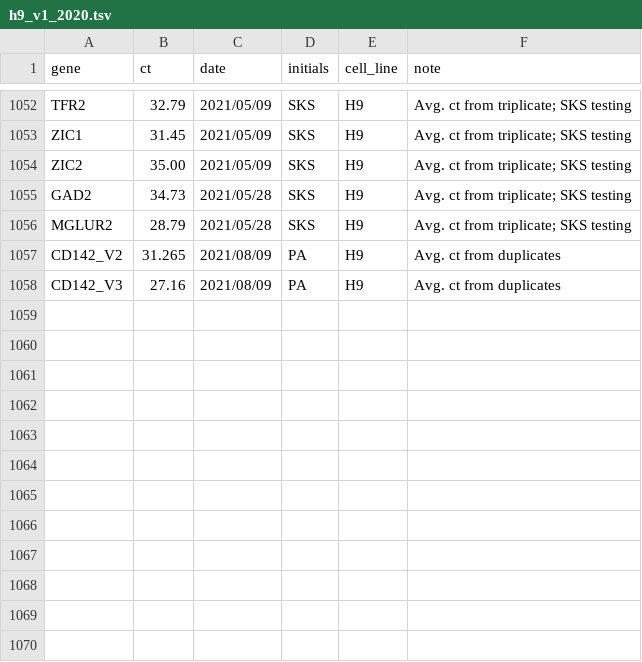
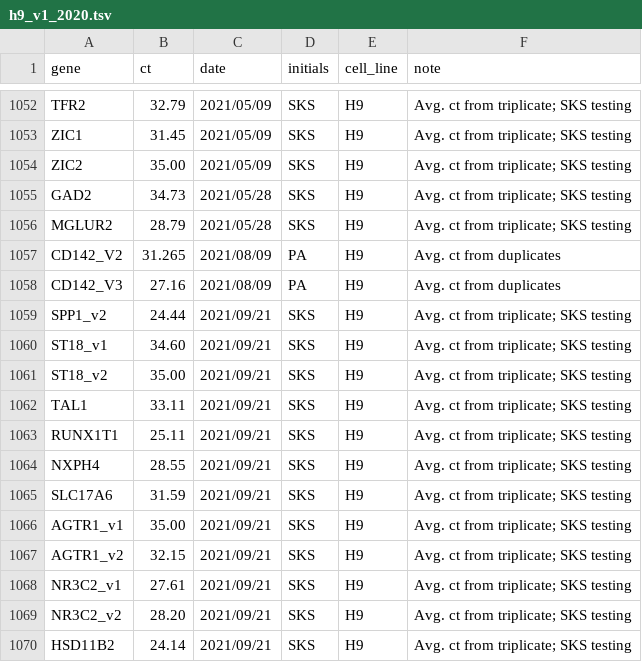
Before and after one commit to kirkebylab/hippocompute, a TSV file: data/h9_v1_2020.tsv, drawn as a sheet; only a part is shown, gaps mark what is left out.

Commit message:
Added primers SPP1_v2 until HSD11B2 for SKS (SASZ) testing

```diff
--- a/data/h9_v1_2020.tsv
+++ b/data/h9_v1_2020.tsv
@@ -1058 +1058,13 @@ CD142_V2	31.265	2021/08/09	PA	H9	Avg. ct from duplicates
 CD142_V3	27.16	2021/08/09	PA	H9	Avg. ct from duplicates
+SPP1_v2	24.44	2021/09/21	SKS	H9	Avg. ct from triplicate; SKS testing
+ST18_v1	34.60	2021/09/21	SKS	H9	Avg. ct from triplicate; SKS testing
+ST18_v2	35.00	2021/09/21	SKS	H9	Avg. ct from triplicate; SKS testing
+TAL1	33.11	2021/09/21	SKS	H9	Avg. ct from triplicate; SKS testing
+RUNX1T1	25.11	2021/09/21	SKS	H9	Avg. ct from triplicate; SKS testing
+NXPH4	28.55	2021/09/21	SKS	H9	Avg. ct from triplicate; SKS testing
+SLC17A6	31.59	2021/09/21	SKS	H9	Avg. ct from triplicate; SKS testing
+AGTR1_v1	35.00	2021/09/21	SKS	H9	Avg. ct from triplicate; SKS testing
+AGTR1_v2	32.15	2021/09/21	SKS	H9	Avg. ct from triplicate; SKS testing
+NR3C2_v1	27.61	2021/09/21	SKS	H9	Avg. ct from triplicate; SKS testing
+NR3C2_v2	28.20	2021/09/21	SKS	H9	Avg. ct from triplicate; SKS testing
+HSD11B2	24.14	2021/09/21	SKS	H9	Avg. ct from triplicate; SKS testing
```
